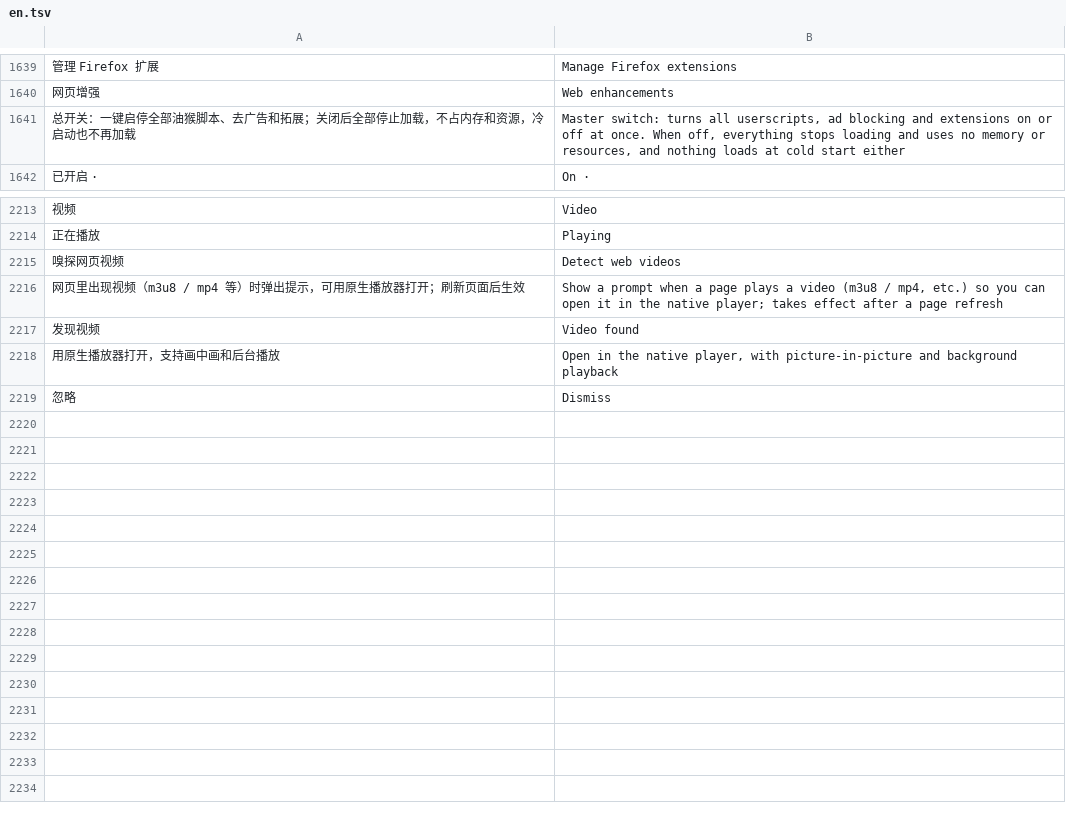
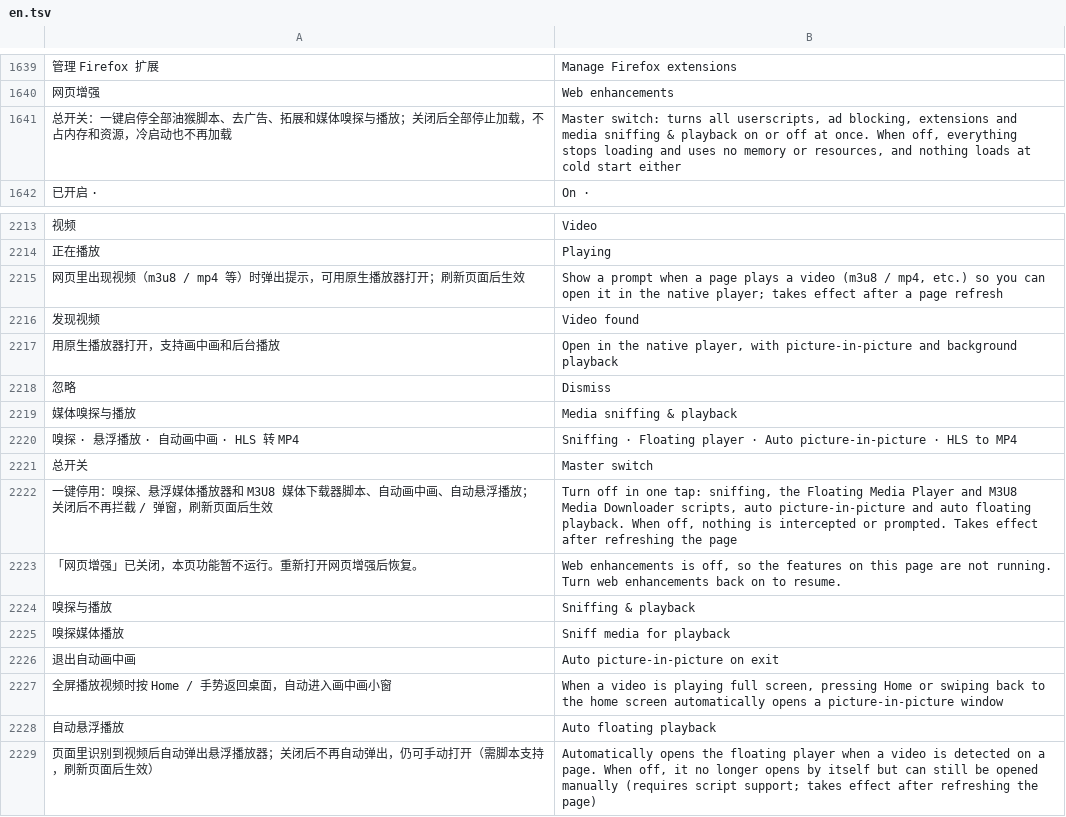
Before and after one commit to dormantxxy/mafari, a TSV file: app/src/main/assets/i18n/en.tsv, drawn as a sheet; only a part is shown, gaps mark what is left out; removed rows and columns are numbered as before the commit, all else as after; the diff names each change by its address in the sheet, - before the commit and + after, or states it on an @@ line.

```diff
--- a/app/src/main/assets/i18n/en.tsv
+++ b/app/src/main/assets/i18n/en.tsv
-A1641: …、去广告和拓展；关闭后…
+A1641: …、去广告、拓展和媒体嗅探与播放；关闭后…
-B1641: …userscripts, ad blocking and extensions on or…
+B1641: …userscripts, ad blocking, extensions and media sniffing & playback on or…
-row 2215: 嗅探网页视频 | Detect web videos
+row 2219: 媒体嗅探与播放 | Media sniffing & playback
+row 2220: 嗅探 · 悬浮播放 · 自动画中画 · HLS 转 MP4 | Sniffing · Floating player · Auto picture-in-picture · HLS to MP4
+row 2221: 总开关 | Master switch
+row 2222: 一键停用：嗅探、悬浮媒体播放器和 M3U8 媒体下载器脚本、自动画中画、自动悬浮播放；关闭后不再拦截 / 弹窗，刷新页面后生效 | Turn off in one tap: sniffing, the Floating Media Player and M3U8 Media Downloader scripts, auto picture-in-picture and auto floating playback. When off, nothing is intercepted or prompted. Takes effect after refreshing the page
+row 2223: 「网页增强」已关闭，本页功能暂不运行。重新打开网页增强后恢复。 | Web enhancements is off, so the features on this page are not running. Turn web enhancements back on to resume.
+row 2224: 嗅探与播放 | Sniffing & playback
+row 2225: 嗅探媒体播放 | Sniff media for playback
+row 2226: 退出自动画中画 | Auto picture-in-picture on exit
+row 2227: 全屏播放视频时按 Home / 手势返回桌面，自动进入画中画小窗 | When a video is playing full screen, pressing Home or swiping back to the home screen automatically opens a picture-in-picture window
+row 2228: 自动悬浮播放 | Auto floating playback
+row 2229: 页面里识别到视频后自动弹出悬浮播放器；关闭后不再自动弹出，仍可手动打开（需脚本支持，刷新页面后生效） | Automatically opens the floating player when a video is detected on a page. When off, it no longer opens by itself but can still be opened manually (requires script support; takes effect after refreshing the page)
```
Also changed, not shown: 15 other files.
